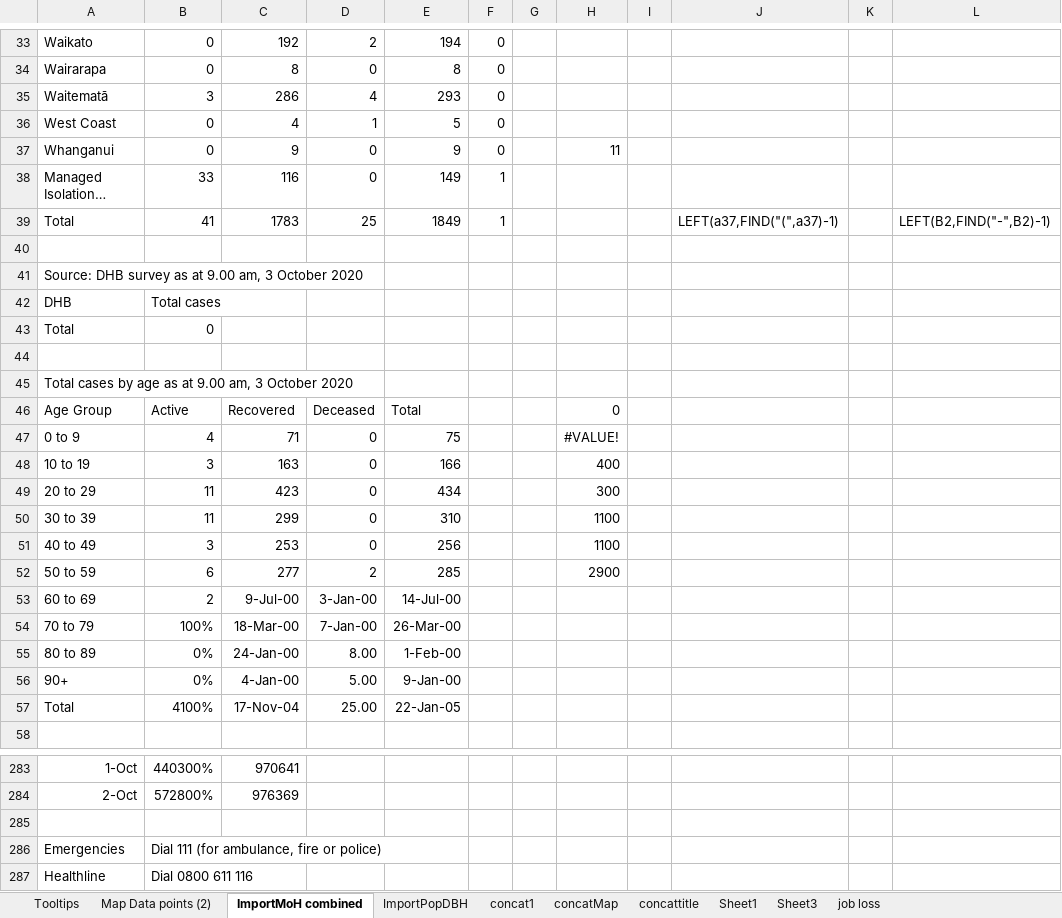
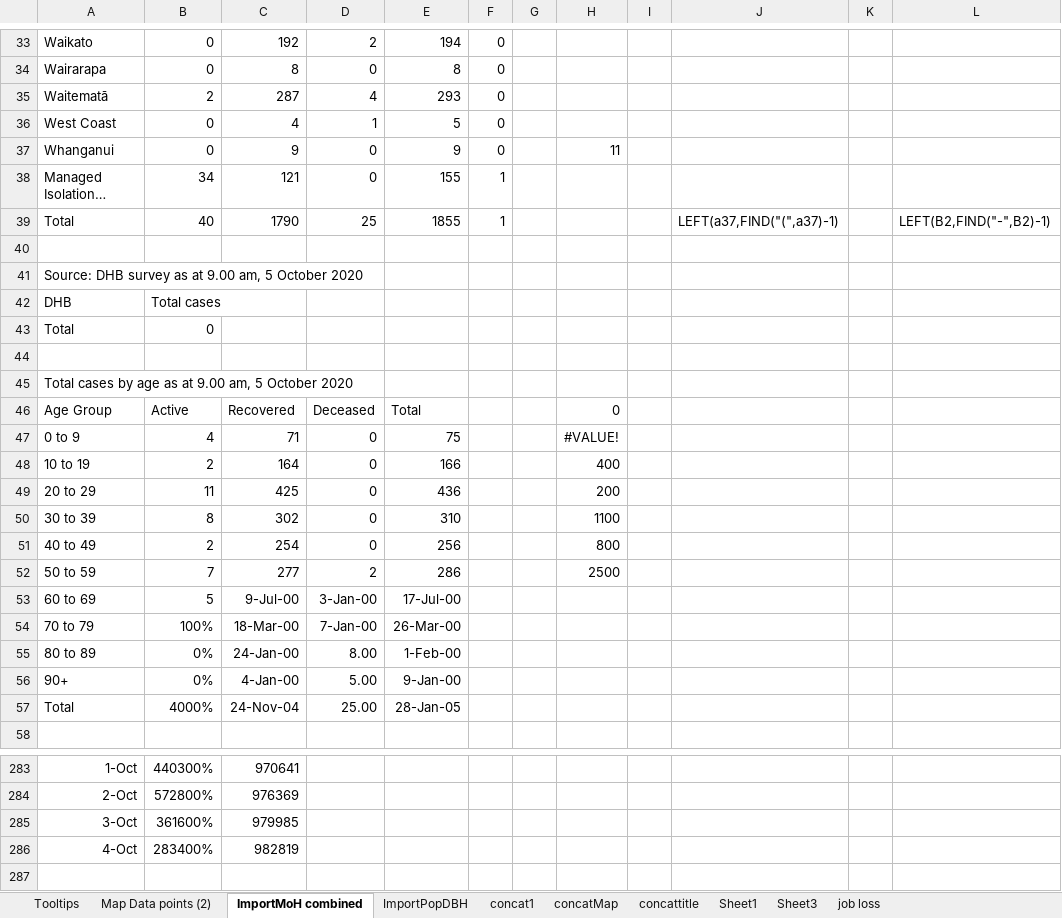
Before and after one commit to drakemax/TestGraphPage, an Excel workbook: NZMoH20200817.xlsx, sheet ImportMoH combined, drawn as a sheet; only a part is shown, gaps mark what is left out; the shorter side is filled out with more unchanged rows; long unchanged cells end in …; values as stored, in another font and other column widths than the file's, no borders; the diff covers the shown part only; the diff names each change by its address in the sheet, - before the commit and + after, or states it on an @@ line.

```diff
--- a/NZMoH20200817.xlsx (sheet ImportMoH combined)
+++ b/NZMoH20200817.xlsx (sheet ImportMoH combined)
-B35: 3
+B35: 2
-C35: 286
+C35: 287
-B38: 33
+B38: 34
-C38: 116
+C38: 121
-E38: 149
+E38: 155
-B39: 41
+B39: 40
-C39: 1783
+C39: 1790
-E39: 1849
+E39: 1855
-A41: …9.00 am, 3 October 2020
+A41: …9.00 am, 5 October 2020
-A45: …9.00 am, 3 October 2020
+A45: …9.00 am, 5 October 2020
-B48: 3
+B48: 2
-C48: 163
+C48: 164
-C49: 423
+C49: 425
-E49: 434
+E49: 436
-H49: 300
+H49: 200
-B50: 11
+B50: 8
-C50: 299
+C50: 302
-B51: 3
+B51: 2
-C51: 253
+C51: 254
-H51: 1100
+H51: 800
-B52: 6
+B52: 7
-E52: 285
+E52: 286
-H52: 2900
+H52: 2500
-B53: 2
+B53: 5
-E53: 14-Jul-00
+E53: 17-Jul-00
-B57: 4100%
+B57: 4000%
-C57: 17-Nov-04
+C57: 24-Nov-04
-E57: 22-Jan-05
+E57: 28-Jan-05
+row 285: 3-Oct | 361600% | 979985
+row 286: 4-Oct | 283400% | 982819
```
Also changed, not shown: 1 added row, 1 removed row and 19 edited cells elsewhere in this sheet, sheet Map Data points (2), sheet Tooltips, 1 other file.
